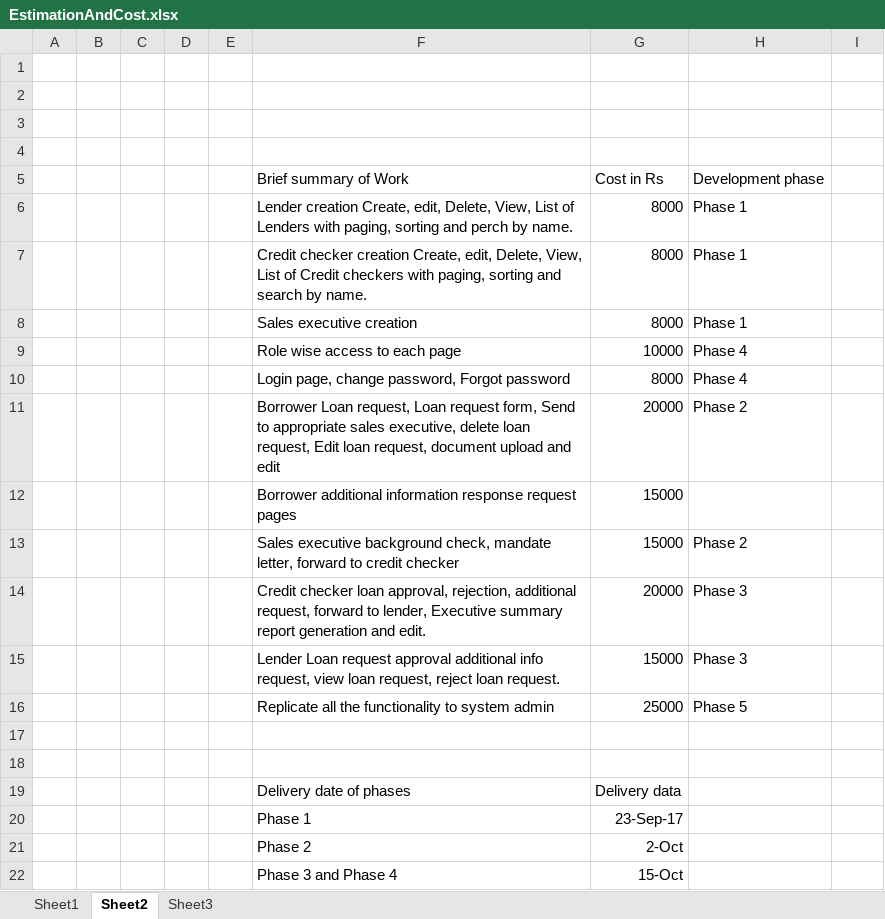
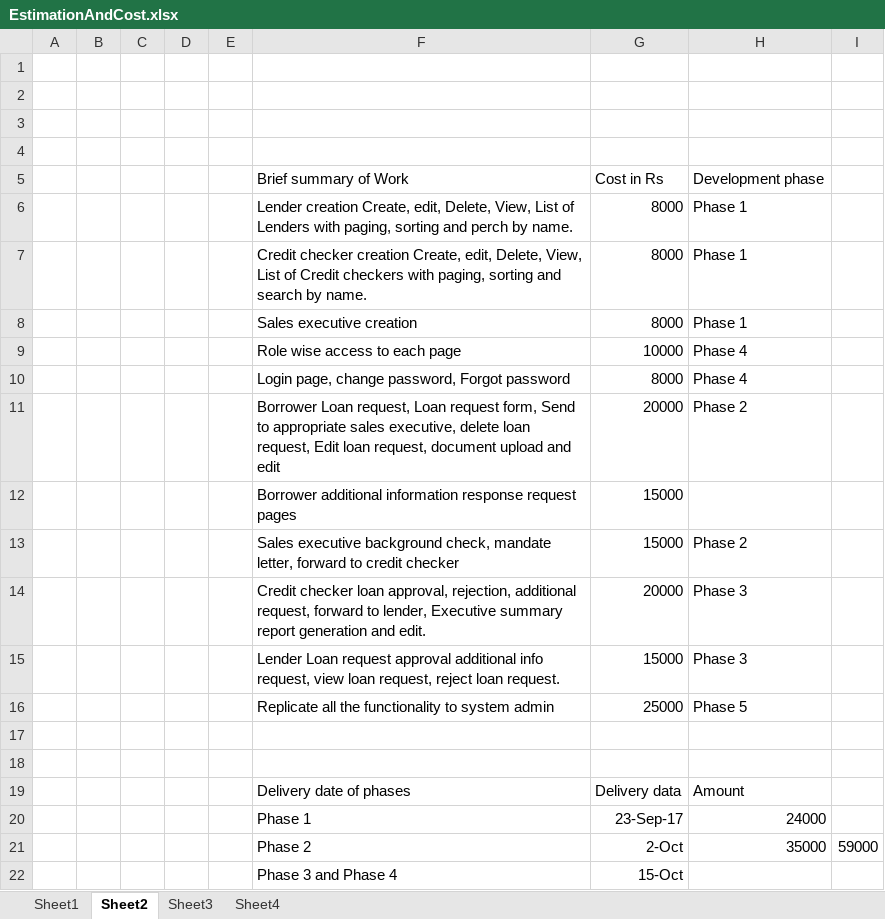
Before and after one commit to Yagneshdxt/Mockups, an Excel workbook: Nitesh/Loans4sme/EstimationAndCost.xlsx, sheet Sheet2, drawn as a sheet; values as stored, in another font and other column widths than the file's, no borders; the diff names each change by its address in the sheet, - before the commit and + after, or states it on an @@ line.

```diff
--- a/Nitesh/Loans4sme/EstimationAndCost.xlsx (sheet Sheet2)
+++ b/Nitesh/Loans4sme/EstimationAndCost.xlsx (sheet Sheet2)
+sheet tab: Sheet4
-H19: (empty)
+H19: Amount
-H20: (empty)
+H20: 24000
-H21: (empty)
+H21: 35000
-I21: (empty)
+I21: 59000
```
Also changed, not shown: sheet Sheet3, 4 other files.
